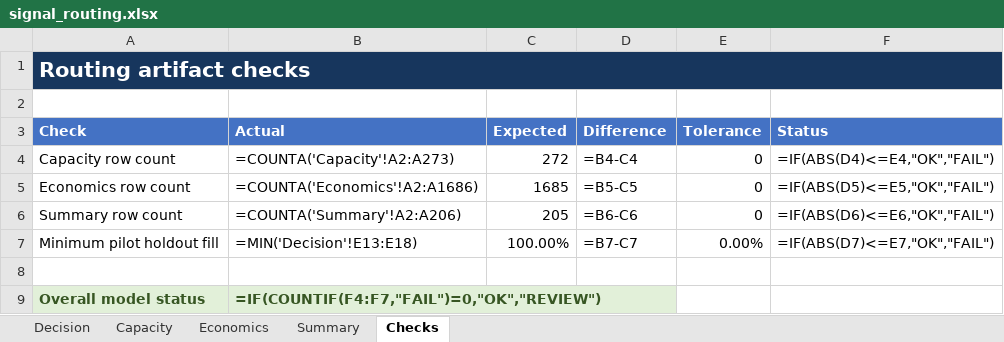
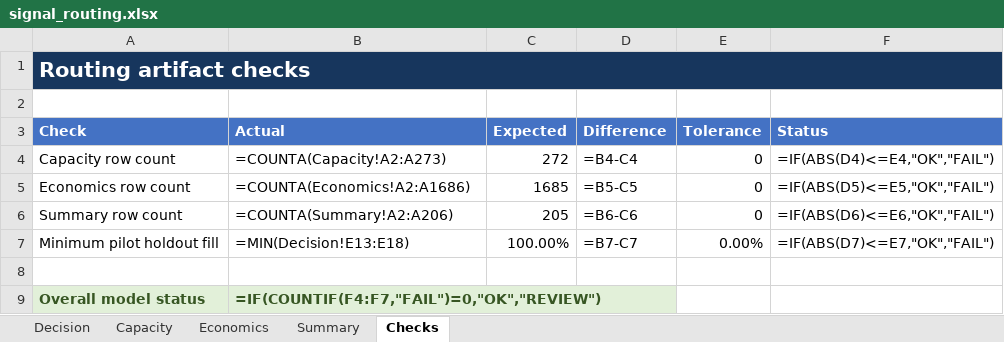
Before and after one commit to Soho36/Accounts_staggering, an Excel workbook: results/signal_routing.xlsx, sheet Checks, drawn as a sheet; values as stored, in another font and other column widths than the file's, no borders; formulas are shown in place of their values; conditional formats not drawn; the diff names each change by its address in the sheet, - before the commit and + after, or states it on an @@ line.

```diff
--- a/results/signal_routing.xlsx (sheet Checks)
+++ b/results/signal_routing.xlsx (sheet Checks)
-B4 (Actual): =COUNTA('Capacity'!A2:A273)
+B4 (Actual): =COUNTA(Capacity!A2:A273)
-B5 (Actual): =COUNTA('Economics'!A2:A1686)
+B5 (Actual): =COUNTA(Economics!A2:A1686)
-B6 (Actual): =COUNTA('Summary'!A2:A206)
+B6 (Actual): =COUNTA(Summary!A2:A206)
-B7 (Actual): =MIN('Decision'!E13:E18)
+B7 (Actual): =MIN(Decision!E13:E18)
```
Also changed, not shown: sheet Decision, 4 other files.
